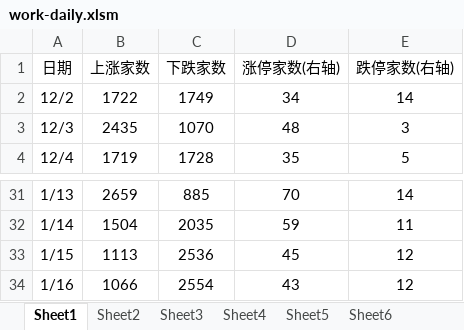
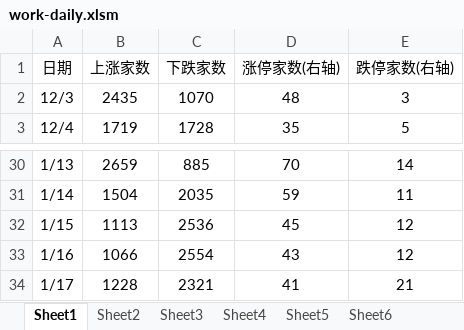
Before and after one commit to Newcxy/Work_Data, an Excel workbook: work-daily.xlsm, sheet Sheet1, drawn as a sheet; only a part is shown, gaps mark what is left out; values as stored, in another font and other column widths than the file's, no borders; charts and pictures not drawn; removed rows and columns are numbered as before the commit, all else as after; the diff names each change by its address in the sheet, - before the commit and + after, or states it on an @@ line.

```diff
--- a/work-daily.xlsm (sheet Sheet1)
+++ b/work-daily.xlsm (sheet Sheet1)
-row 2: 12/2 | 1722 | 1749 | 34 | 14
+row 34: 1/17 | 1228 | 2321 | 41 | 21
```
Also changed, not shown: sheet Sheet4, sheet Sheet5, sheet Sheet3, sheet Sheet2, sheet Sheet6, charts or pictures.
